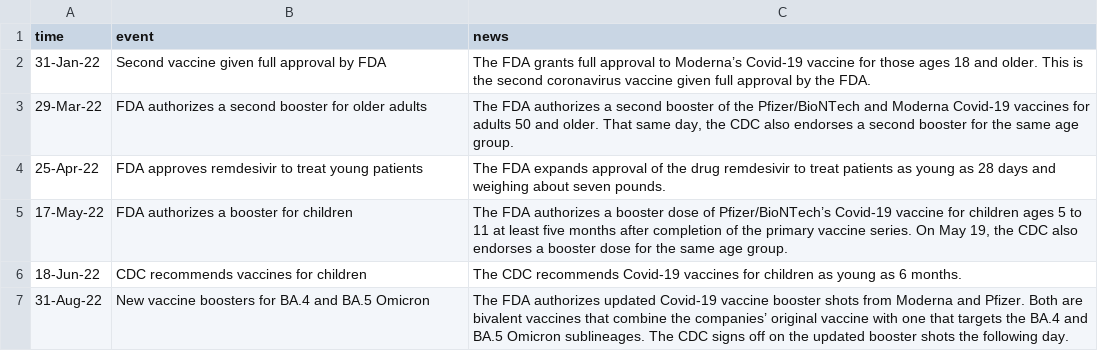
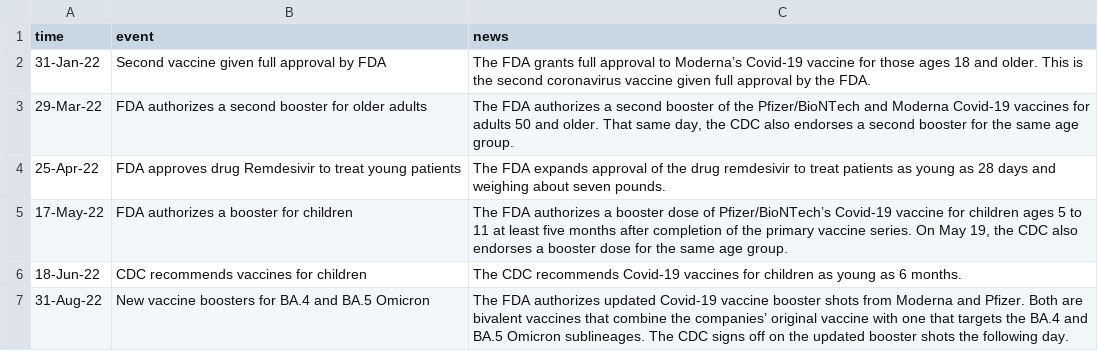
Before and after one commit to rzhang65illinois/rzhang65illinois.github.io, a CSV file: 2022/Covid_events.csv, drawn as a sheet.

```diff
--- a/2022/Covid_events.csv
+++ b/2022/Covid_events.csv
@@ -3,3 +3,3 @@ time,event,news
 29-Mar-22,FDA authorizes a second booster for older adults,"The FDA authorizes a second booster of the Pfizer/BioNTech and Moderna Covid-19 vaccines for adults 50 and older. That same day, the CDC also endorses a second booster for the same age group."
-25-Apr-22,FDA approves remdesivir to treat young patients,The FDA expands approval of the drug remdesivir to treat patients as young as 28 days and weighing about seven pounds.
+25-Apr-22,FDA approves drug Remdesivir to treat young patients,The FDA expands approval of the drug remdesivir to treat patients as young as 28 days and weighing about seven pounds.
 17-May-22,FDA authorizes a booster for children,"The FDA authorizes a booster dose of Pfizer/BioNTech’s Covid-19 vaccine for children ages 5 to 11 at least five months after completion of the primary vaccine series. On May 19, the CDC also endorses a booster dose for the same age group."
```
Also changed, not shown: 2021/Covid_events.csv, 3 other files.
